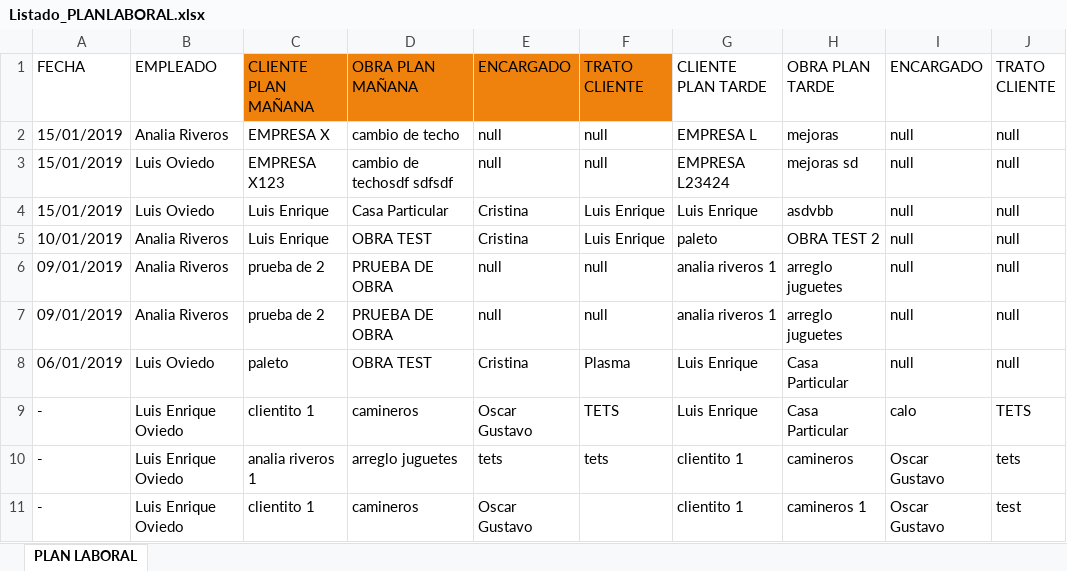
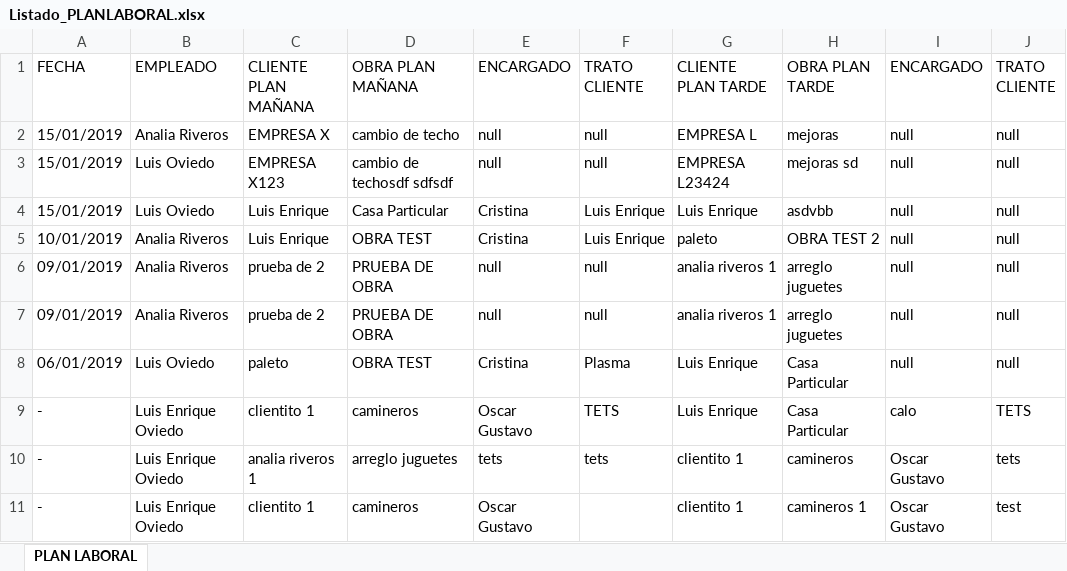
Before and after one commit to loviedo/asispro_crm, an Excel workbook: Listado_PLANLABORAL.xlsx, sheet PLAN LABORAL, drawn as a sheet; values as stored, in another font and other column widths than the file's, no borders; the diff names each change by its address in the sheet, - before the commit and + after, or states it on an @@ line.

```diff
--- a/Listado_PLANLABORAL.xlsx (sheet PLAN LABORAL)
+++ b/Listado_PLANLABORAL.xlsx (sheet PLAN LABORAL)
-C1:F1 fill: #EF820D
+C1:F1 fill: none
```
Also changed, not shown: 4 other files.
